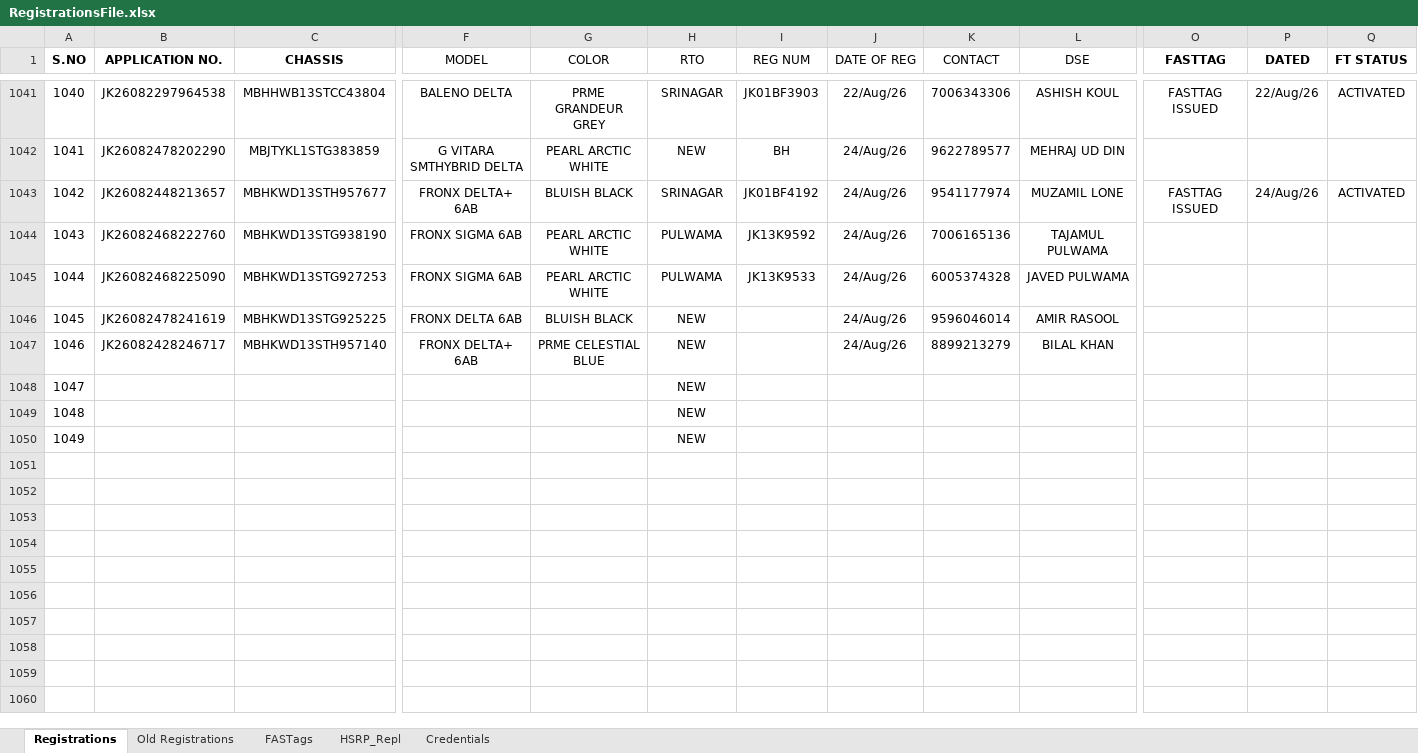
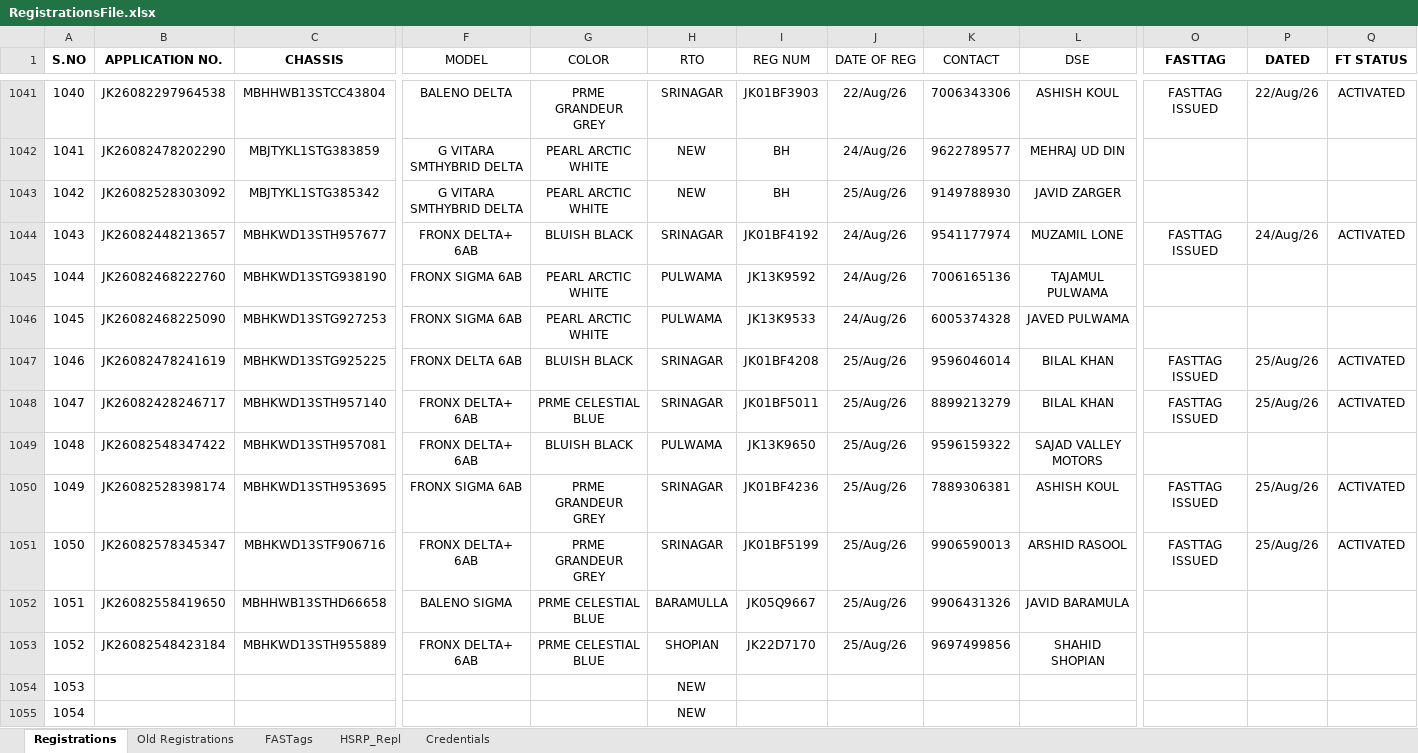
Before and after one commit to adilahmadsofi-ck/Documents, an Excel workbook: RegistrationsFile.xlsx, sheet Registrations, drawn as a sheet; only a part is shown, gaps mark what is left out; values as stored, in another font and other column widths than the file's, no borders; conditional formats and table styles not drawn; removed rows and columns are numbered as before the commit, all else as after; rows hold the shown columns only; the diff names each change by its address in the sheet, - before the commit and + after, or states it on an @@ line.

```diff
--- a/RegistrationsFile.xlsx (sheet Registrations)
+++ b/RegistrationsFile.xlsx (sheet Registrations)
+row 1043: 1042 | JK26082528303092 | MBJTYKL1STG385342 | G VITARA SMTHYBRID DELTA | PEARL ARCTIC WHITE | NEW | BH | 25/Aug/26 | 9149788930 | JAVID ZARGER
@@ column A (S.NO) renumbered between rows 1044 and 1055 @@
-H1047:H1048 (RTO): NEW
+H1047:H1048 (RTO): SRINAGAR
-I1047 (REG NUM): (empty)
+I1047 (REG NUM): JK01BF4208
-J1047:J1048 (DATE OF REG): 24/Aug/26
+J1047:J1048 (DATE OF REG): 25/Aug/26
-L1047 (DSE): AMIR RASOOL
+L1047 (DSE): BILAL KHAN
-O1047:O1048 (FASTTAG): (empty)
+O1047:O1048 (FASTTAG): FASTTAG ISSUED
-P1047:P1048 (DATED): (empty)
+P1047:P1048 (DATED): 25/Aug/26
-Q1047:Q1048 (FT STATUS): (empty)
+Q1047:Q1048 (FT STATUS): ACTIVATED
-I1048 (REG NUM): (empty)
+I1048 (REG NUM): JK01BF5011
+row 1049: 1048 | JK26082548347422 | MBHKWD13STH957081 | FRONX DELTA+ 6AB | BLUISH BLACK | PULWAMA | JK13K9650 | 25/Aug/26 | 9596159322 | SAJAD VALLEY MOTORS
+row 1050: 1049 | JK26082528398174 | MBHKWD13STH953695 | FRONX SIGMA 6AB | PRME GRANDEUR GREY | SRINAGAR | JK01BF4236 | 25/Aug/26 | 7889306381 | ASHISH KOUL | FASTTAG ISSUED | 25/Aug/26 | ACTIVATED
+row 1051: 1050 | JK26082578345347 | MBHKWD13STF906716 | FRONX DELTA+ 6AB | PRME GRANDEUR GREY | SRINAGAR | JK01BF5199 | 25/Aug/26 | 9906590013 | ARSHID RASOOL | FASTTAG ISSUED | 25/Aug/26 | ACTIVATED
+row 1052: 1051 | JK26082558419650 | MBHHWB13STHD66658 | BALENO SIGMA | PRME CELESTIAL BLUE | BARAMULLA | JK05Q9667 | 25/Aug/26 | 9906431326 | JAVID BARAMULA
+row 1053: 1052 | JK26082548423184 | MBHKWD13STH955889 | FRONX DELTA+ 6AB | PRME CELESTIAL BLUE | SHOPIAN | JK22D7170 | 25/Aug/26 | 9697499856 | SHAHID SHOPIAN
-row 1050: 1049 |  |  |  |  | NEW
```
Also changed, not shown: sheet FASTags, formulas that keep their value, DealerRegistrations.xlsx, HSRP.xlsx, 2 other files.
